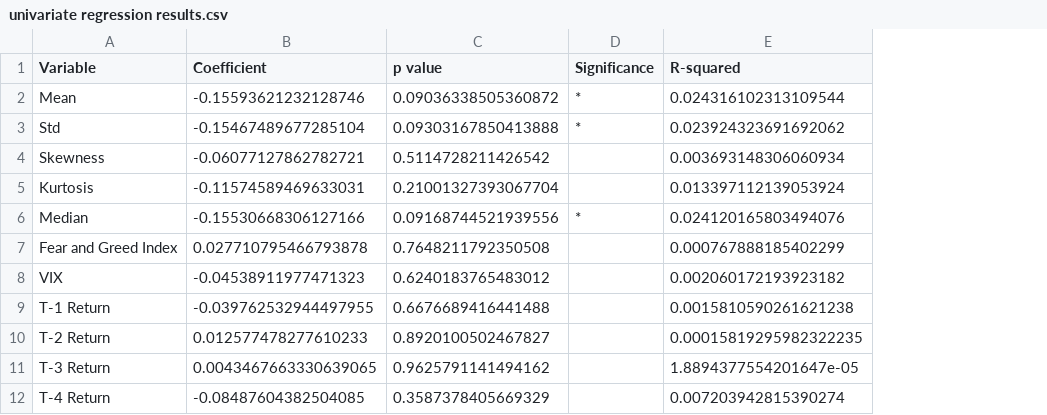
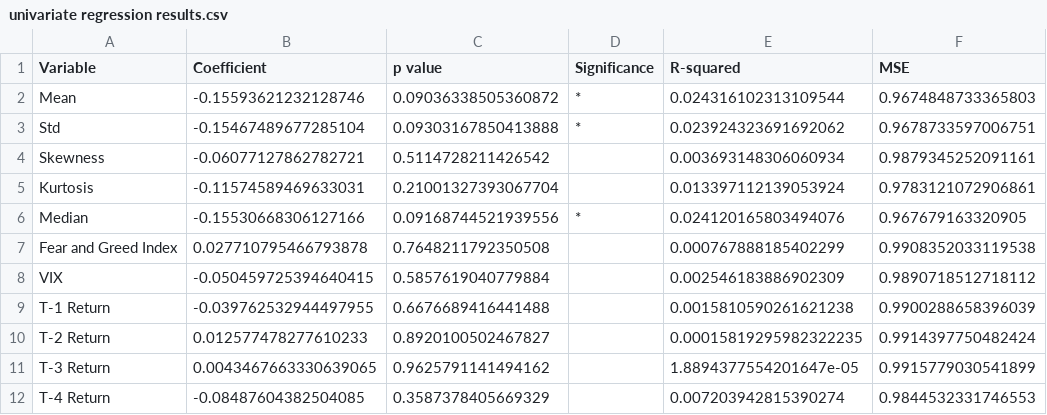
Before and after one commit to FourLevel/RND_Thesis, a CSV file: 打包/univariate regression results.csv, drawn as a sheet; the diff names each change by its address in the sheet, - before the commit and + after, or states it on an @@ line.

```diff
--- a/打包/univariate regression results.csv
+++ b/打包/univariate regression results.csv
+column F (MSE), rows 2-12: 0.9674848733365803 | 0.9678733597006751 | 0.9879345252091161 | 0.9783121072906861 | 0.967679163320905 | 0.9908352033119538 | 0.9890718512718112 | 0.9900288658396039 | 0.9914397750482424 | 0.9915779030541899 | 0.9844532331746553
-B8 (Coefficient): -0.04538911977471323
+B8 (Coefficient): -0.050459725394640415
-C8 (p value): 0.6240183765483012
+C8 (p value): 0.5857619040779884
-E8 (R-squared): 0.002060172193923182
+E8 (R-squared): 0.002546183886902309
```
Also changed, not shown: 打包/bivariate regression results.csv, 打包/descriptive stats.csv, 9 other files.
